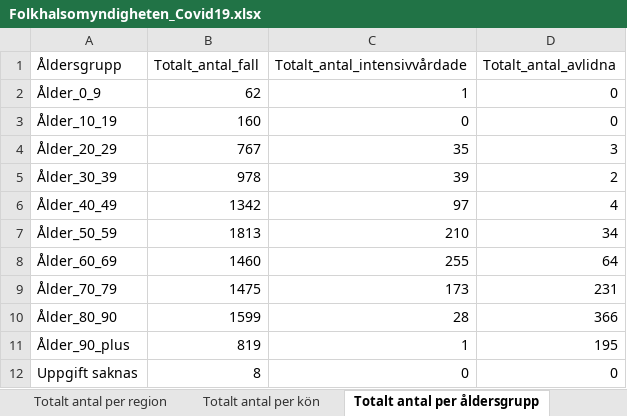
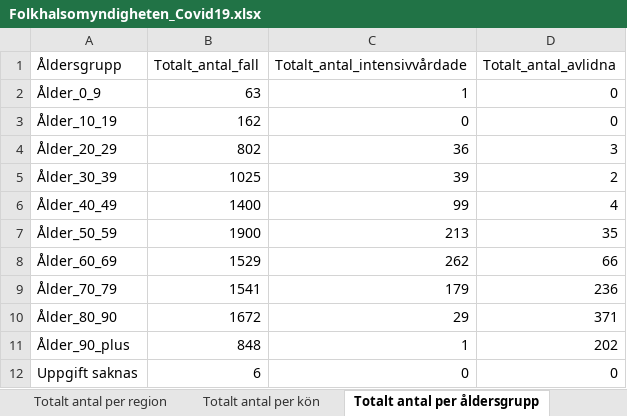
Before and after one commit to Frallmeister/covid19, an Excel workbook: Folkhalsomyndigheten_Covid19.xlsx, sheet Totalt antal per åldersgrupp, drawn as a sheet; values as stored, in another font and other column widths than the file's, no borders; the diff names each change by its address in the sheet, - before the commit and + after, or states it on an @@ line.

```diff
--- a/Folkhalsomyndigheten_Covid19.xlsx (sheet Totalt antal per åldersgrupp)
+++ b/Folkhalsomyndigheten_Covid19.xlsx (sheet Totalt antal per åldersgrupp)
-B2 (Totalt_antal_fall): 62
+B2 (Totalt_antal_fall): 63
-B3 (Totalt_antal_fall): 160
+B3 (Totalt_antal_fall): 162
-B4 (Totalt_antal_fall): 767
+B4 (Totalt_antal_fall): 802
-C4 (Totalt_antal_intensivvårdade): 35
+C4 (Totalt_antal_intensivvårdade): 36
-B5 (Totalt_antal_fall): 978
+B5 (Totalt_antal_fall): 1025
-B6 (Totalt_antal_fall): 1342
+B6 (Totalt_antal_fall): 1400
-C6 (Totalt_antal_intensivvårdade): 97
+C6 (Totalt_antal_intensivvårdade): 99
-B7 (Totalt_antal_fall): 1813
+B7 (Totalt_antal_fall): 1900
-C7 (Totalt_antal_intensivvårdade): 210
+C7 (Totalt_antal_intensivvårdade): 213
-D7 (Totalt_antal_avlidna): 34
+D7 (Totalt_antal_avlidna): 35
-B8 (Totalt_antal_fall): 1460
+B8 (Totalt_antal_fall): 1529
-C8 (Totalt_antal_intensivvårdade): 255
+C8 (Totalt_antal_intensivvårdade): 262
-D8 (Totalt_antal_avlidna): 64
+D8 (Totalt_antal_avlidna): 66
-B9 (Totalt_antal_fall): 1475
+B9 (Totalt_antal_fall): 1541
-C9 (Totalt_antal_intensivvårdade): 173
+C9 (Totalt_antal_intensivvårdade): 179
-D9 (Totalt_antal_avlidna): 231
+D9 (Totalt_antal_avlidna): 236
-B10 (Totalt_antal_fall): 1599
+B10 (Totalt_antal_fall): 1672
-C10 (Totalt_antal_intensivvårdade): 28
+C10 (Totalt_antal_intensivvårdade): 29
-D10 (Totalt_antal_avlidna): 366
+D10 (Totalt_antal_avlidna): 371
-B11 (Totalt_antal_fall): 819
+B11 (Totalt_antal_fall): 848
-D11 (Totalt_antal_avlidna): 195
+D11 (Totalt_antal_avlidna): 202
-B12 (Totalt_antal_fall): 8
+B12 (Totalt_antal_fall): 6
```
Also changed, not shown: sheet Totalt antal per region, sheet Antal per dag region, sheet Antal intensivvårdade per dag, sheet Antal avlidna per dag, sheet Totalt antal per kön, other sheet tabs, 1 other file.
